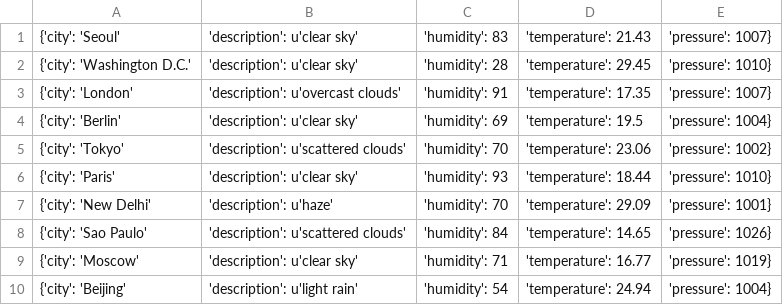
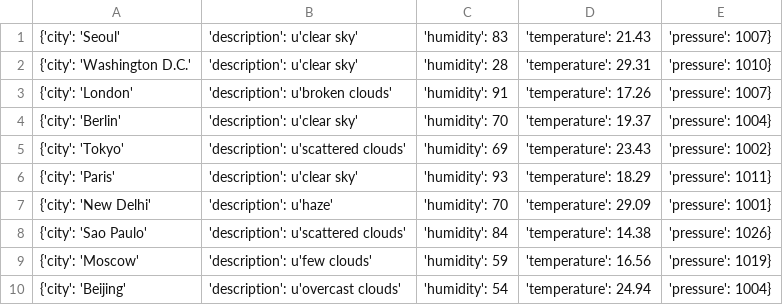
Before and after one commit to Alfie1996/Mega.github.io, a CSV file: Weather_List.csv, drawn as a sheet.

Commit message:
Auto commit at 2023-06-18 21:50:01.598347

```diff
--- a/Weather_List.csv
+++ b/Weather_List.csv
@@ -1,10 +1,10 @@
 {'city': 'Seoul', 'description': u'clear sky', 'humidity': 83, 'temperature': 21.43, 'pressure': 1007}
-{'city': 'Washington D.C.', 'description': u'clear sky', 'humidity': 28, 'temperature': 29.45, 'pressure': 1010}
-{'city': 'London', 'description': u'overcast clouds', 'humidity': 91, 'temperature': 17.35, 'pressure': 1007}
-{'city': 'Berlin', 'description': u'clear sky', 'humidity': 69, 'temperature': 19.5, 'pressure': 1004}
-{'city': 'Tokyo', 'description': u'scattered clouds', 'humidity': 70, 'temperature': 23.06, 'pressure': 1002}
-{'city': 'Paris', 'description': u'clear sky', 'humidity': 93, 'temperature': 18.44, 'pressure': 1010}
+{'city': 'Washington D.C.', 'description': u'clear sky', 'humidity': 28, 'temperature': 29.31, 'pressure': 1010}
+{'city': 'London', 'description': u'broken clouds', 'humidity': 91, 'temperature': 17.26, 'pressure': 1007}
+{'city': 'Berlin', 'description': u'clear sky', 'humidity': 70, 'temperature': 19.37, 'pressure': 1004}
+{'city': 'Tokyo', 'description': u'scattered clouds', 'humidity': 69, 'temperature': 23.43, 'pressure': 1002}
+{'city': 'Paris', 'description': u'clear sky', 'humidity': 93, 'temperature': 18.29, 'pressure': 1011}
 {'city': 'New Delhi', 'description': u'haze', 'humidity': 70, 'temperature': 29.09, 'pressure': 1001}
-{'city': 'Sao Paulo', 'description': u'scattered clouds', 'humidity': 84, 'temperature': 14.65, 'pressure': 1026}
-{'city': 'Moscow', 'description': u'clear sky', 'humidity': 71, 'temperature': 16.77, 'pressure': 1019}
-{'city': 'Beijing', 'description': u'light rain', 'humidity': 54, 'temperature': 24.94, 'pressure': 1004}
+{'city': 'Sao Paulo', 'description': u'scattered clouds', 'humidity': 84, 'temperature': 14.38, 'pressure': 1026}
+{'city': 'Moscow', 'description': u'few clouds', 'humidity': 59, 'temperature': 16.56, 'pressure': 1019}
+{'city': 'Beijing', 'description': u'overcast clouds', 'humidity': 54, 'temperature': 24.94, 'pressure': 1004}
```
